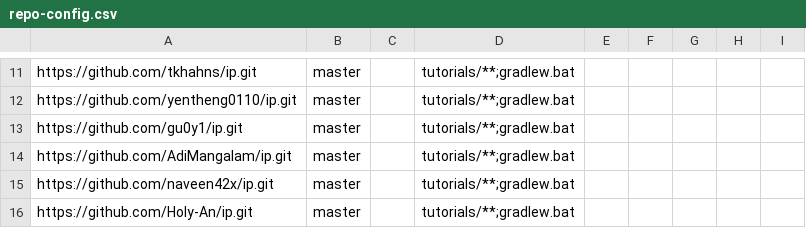
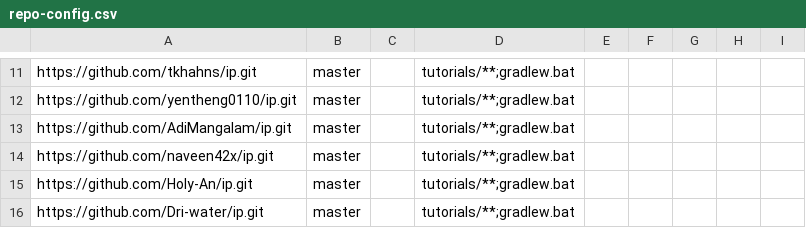
Before and after one commit to nus-cs2113-AY2425S1/ip-dashboard, a CSV file: configs/repo-config.csv, drawn as a sheet; only a part is shown, gaps mark what is left out; the shorter side is filled out with more unchanged rows; the diff names each change by its address in the sheet, - before the commit and + after, or states it on an @@ line.

```diff
--- a/configs/repo-config.csv
+++ b/configs/repo-config.csv
-row 13: https://github.com/gu0y1/ip.git | master |  | tutorials/**;gradlew.bat
```
Also changed, not shown: configs/author-config.csv.
